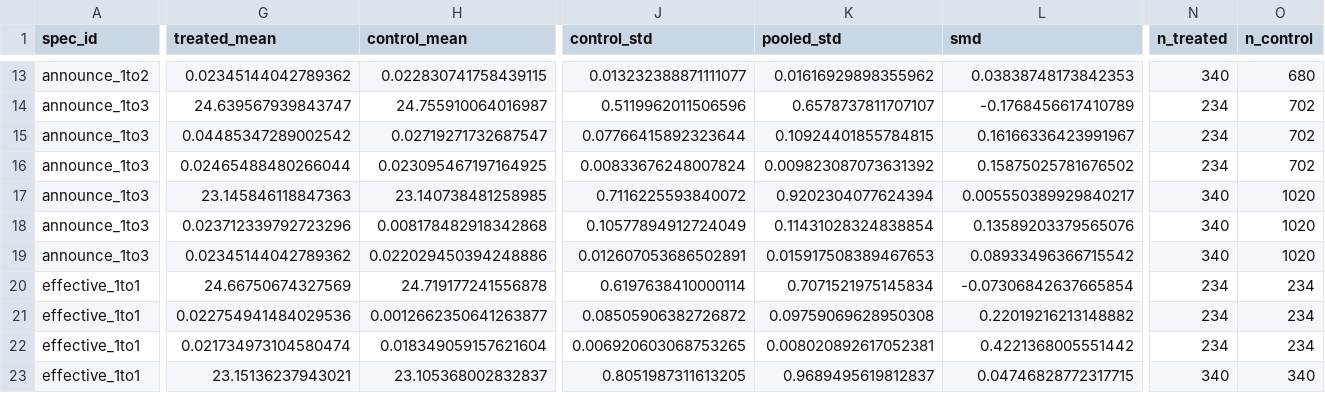
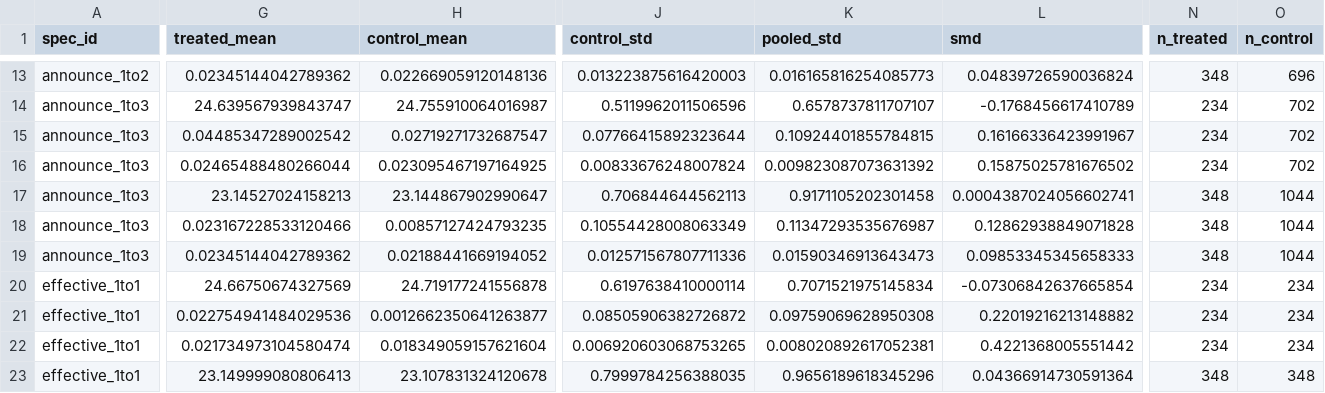
Before and after one commit to Leonard-Don/index-inclusion-research, a CSV file: results/real_regressions/match_robustness_balance.csv, drawn as a sheet; only a part is shown, gaps mark what is left out; the diff covers the shown part only; the diff names each change by its address in the sheet, - before the commit and + after, or states it on an @@ line.

```diff
--- a/results/real_regressions/match_robustness_balance.csv
+++ b/results/real_regressions/match_robustness_balance.csv
-H13 (control_mean): 0.022830741758439115
+H13 (control_mean): 0.022669059120148136
-J13 (control_std): 0.013232388871111077
+J13 (control_std): 0.013223875616420003
-K13 (pooled_std): 0.01616929898355962
+K13 (pooled_std): 0.016165816254085773
-L13 (smd): 0.03838748173842353
+L13 (smd): 0.04839726590036824
-N13 (n_treated): 340
+N13 (n_treated): 348
-O13 (n_control): 680
+O13 (n_control): 696
-G17 (treated_mean): 23.145846118847363
+G17 (treated_mean): 23.14527024158213
-H17 (control_mean): 23.140738481258985
+H17 (control_mean): 23.144867902990647
-J17 (control_std): 0.7116225593840072
+J17 (control_std): 0.706844644562113
-K17 (pooled_std): 0.9202304077624394
+K17 (pooled_std): 0.9171105202301458
-L17 (smd): 0.005550389929840217
+L17 (smd): 0.0004387024056602741
-N17:N19 (n_treated): 340
+N17:N19 (n_treated): 348
-O17:O19 (n_control): 1020
+O17:O19 (n_control): 1044
-G18 (treated_mean): 0.023712339792723296
+G18 (treated_mean): 0.023167228533120466
-H18 (control_mean): 0.008178482918342868
+H18 (control_mean): 0.00857127424793235
-J18 (control_std): 0.10577894912724049
+J18 (control_std): 0.10554428008063349
-K18 (pooled_std): 0.11431028324838854
+K18 (pooled_std): 0.11347293535676987
-L18 (smd): 0.13589203379565076
+L18 (smd): 0.12862938849071828
-H19 (control_mean): 0.022029450394248886
+H19 (control_mean): 0.02188441669194052
-J19 (control_std): 0.012607053686502891
+J19 (control_std): 0.012571567807711336
-K19 (pooled_std): 0.015917508389467653
+K19 (pooled_std): 0.01590346913643473
-L19 (smd): 0.08933496366715542
+L19 (smd): 0.09853345345658333
-G23 (treated_mean): 23.15136237943021
+G23 (treated_mean): 23.149999080806413
-H23 (control_mean): 23.105368002832837
+H23 (control_mean): 23.107831324120678
-J23 (control_std): 0.8051987311613205
+J23 (control_std): 0.7999784256388035
-K23 (pooled_std): 0.9689495619812837
+K23 (pooled_std): 0.9656189618345296
-L23 (smd): 0.04746828772317715
+L23 (smd): 0.04366914730591364
-N23 (n_treated): 340
+N23 (n_treated): 348
-O23 (n_control): 340
+O23 (n_control): 348
```
Also changed, not shown: 105 edited cells elsewhere in this file, results/real_regressions/match_balance.csv, results/real_regressions/match_diagnostics.csv, 37 other files.
